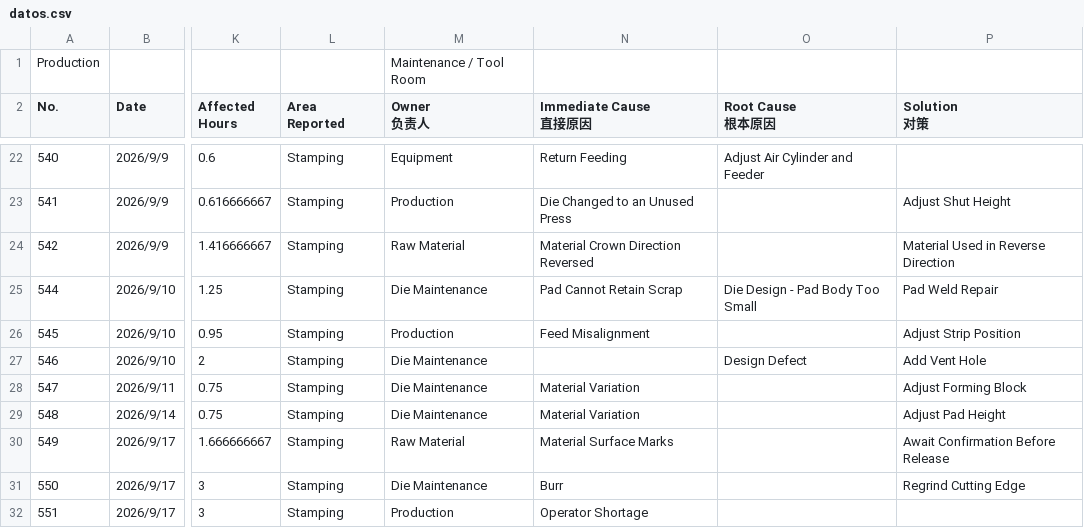
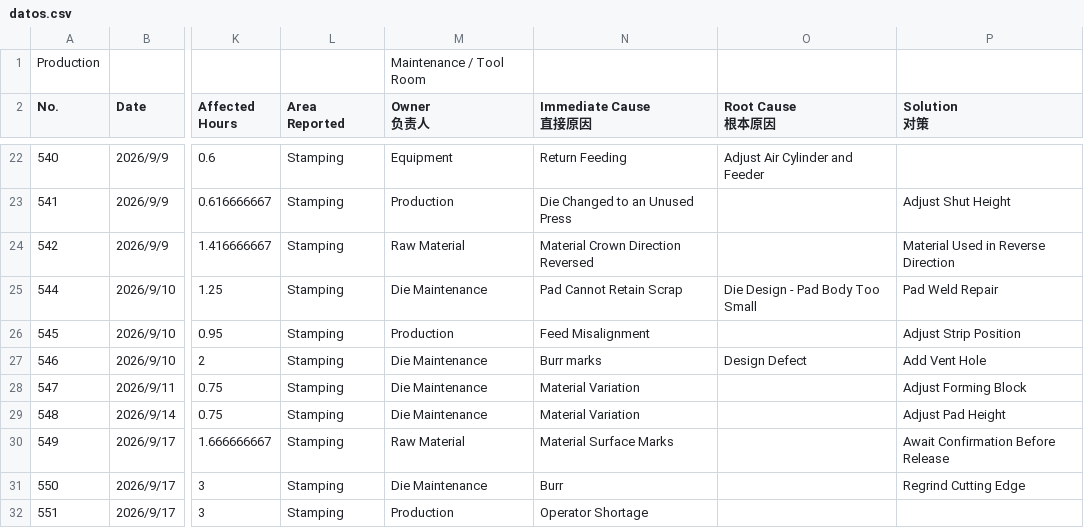
Before and after one commit to CJ2715/stamping-dashboard, a CSV file: datos.csv, drawn as a sheet; only a part is shown, gaps mark what is left out; the diff covers the shown part only; the diff names each change by its address in the sheet, - before the commit and + after, or states it on an @@ line.

```diff
--- a/datos.csv
+++ b/datos.csv
-N27 (Immediate Cause 直接原因): (empty)
+N27 (Immediate Cause 直接原因): Burr marks
```
Also changed, not shown: 9 edited cells elsewhere in this file.
